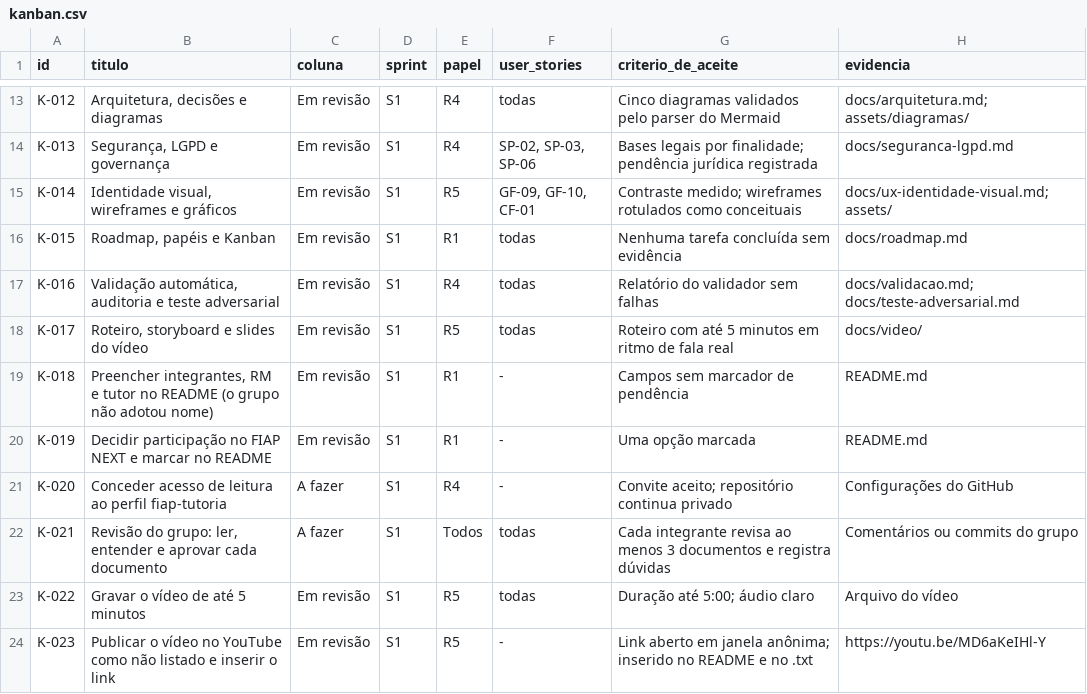
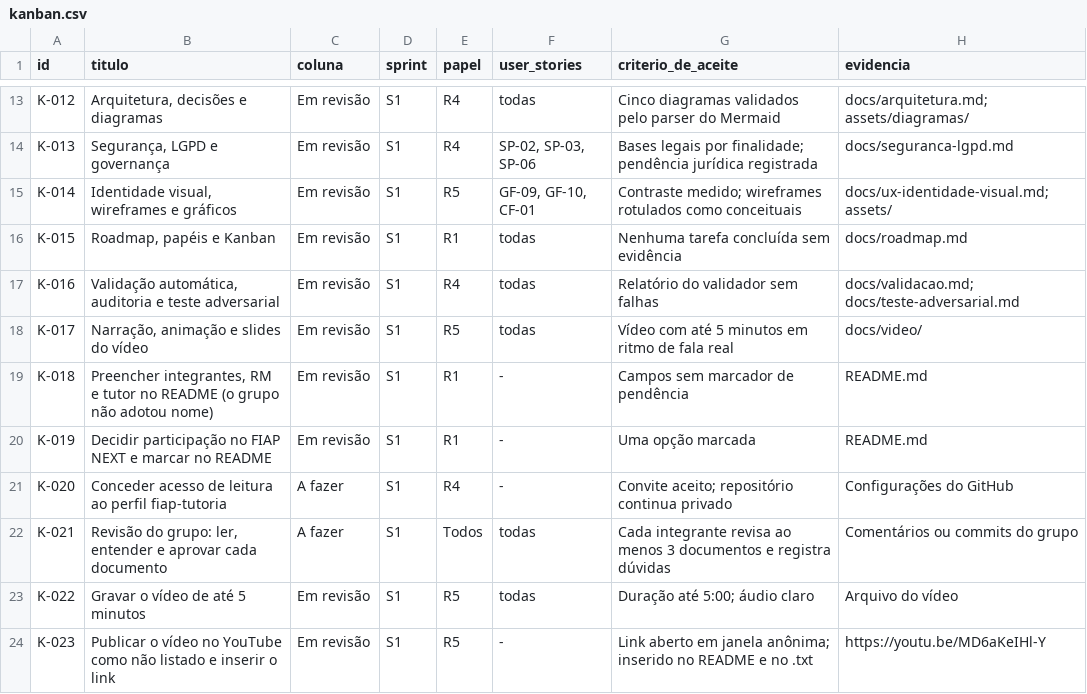
Before and after one commit to fabrizzioriccelli/1TIAO-ENTERPRISE-CHALLENGE-, a CSV file: docs/anexos/kanban.csv, drawn as a sheet; only a part is shown, gaps mark what is left out.

```diff
--- a/docs/anexos/kanban.csv
+++ b/docs/anexos/kanban.csv
@@ -17,3 +17,3 @@ K-015,"Roadmap, papéis e Kanban",Em revisão,S1,R1,todas,Nenhuma tarefa conclu
 K-016,"Validação automática, auditoria e teste adversarial",Em revisão,S1,R4,todas,Relatório do validador sem falhas,docs/validacao.md; docs/teste-adversarial.md
-K-017,"Roteiro, storyboard e slides do vídeo",Em revisão,S1,R5,todas,Roteiro com até 5 minutos em ritmo de fala real,docs/video/
+K-017,"Narração, animação e slides do vídeo",Em revisão,S1,R5,todas,Vídeo com até 5 minutos em ritmo de fala real,docs/video/
 K-018,"Preencher integrantes, RM e tutor no README (o grupo não adotou nome)",Em revisão,S1,R1,-,Campos sem marcador de pendência,README.md
```
Also changed, not shown: 11 other files.
